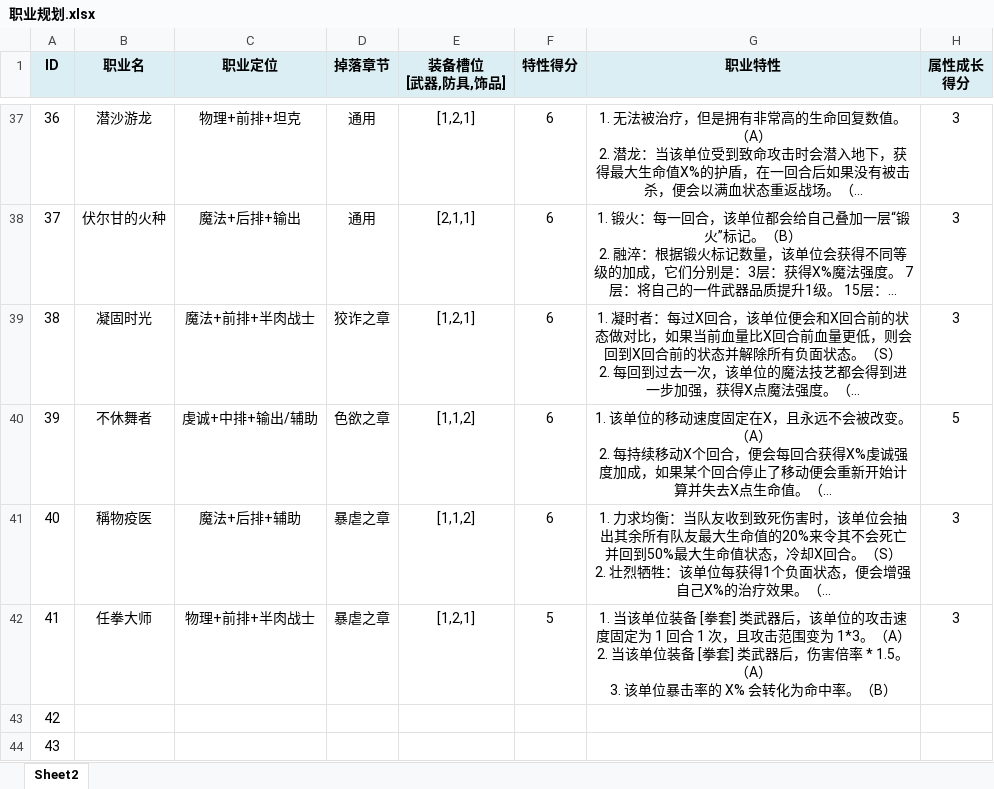
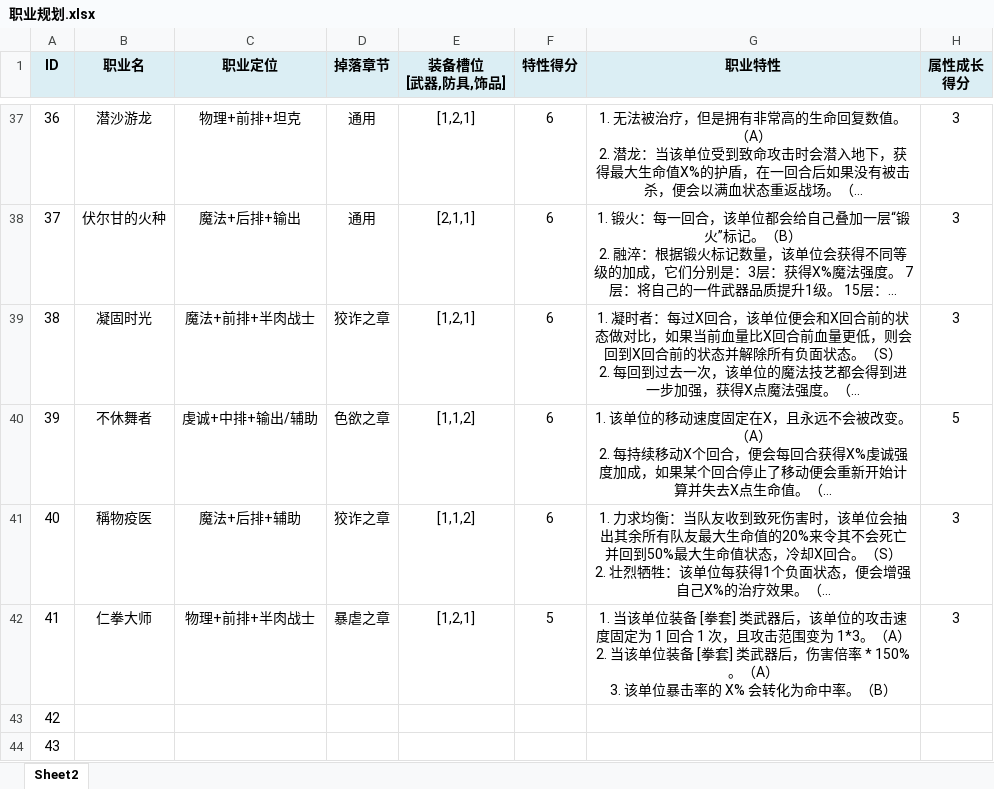
Before and after one commit to NingXingX/Qiangzi_Unity, an Excel workbook: Assets/DesignDocument/职业规划.xlsx, sheet Sheet2, drawn as a sheet; only a part is shown, gaps mark what is left out; long unchanged cells end in …; values as stored, in another font and other column widths than the file's, no borders; the diff covers the shown part only; the diff names each change by its address in the sheet, - before the commit and + after, or states it on an @@ line.

Commit message:
上传职业规划修改

```diff
--- a/Assets/DesignDocument/职业规划.xlsx (sheet Sheet2)
+++ b/Assets/DesignDocument/职业规划.xlsx (sheet Sheet2)
-D41 (掉落章节): 暴虐之章
+D41 (掉落章节): 狡诈之章
-B42 (职业名): 任拳大师
+B42 (职业名): 仁拳大师
-G42 (职业特性): …倍率 * 1.5。（A）…
+G42 (职业特性): …倍率 * 150%。（A）…
```
Also changed, not shown: 30 added rows elsewhere in this sheet.
